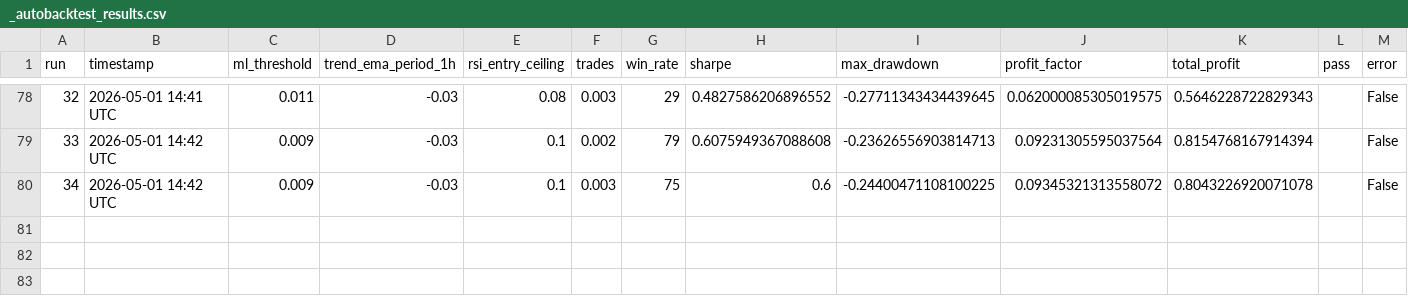
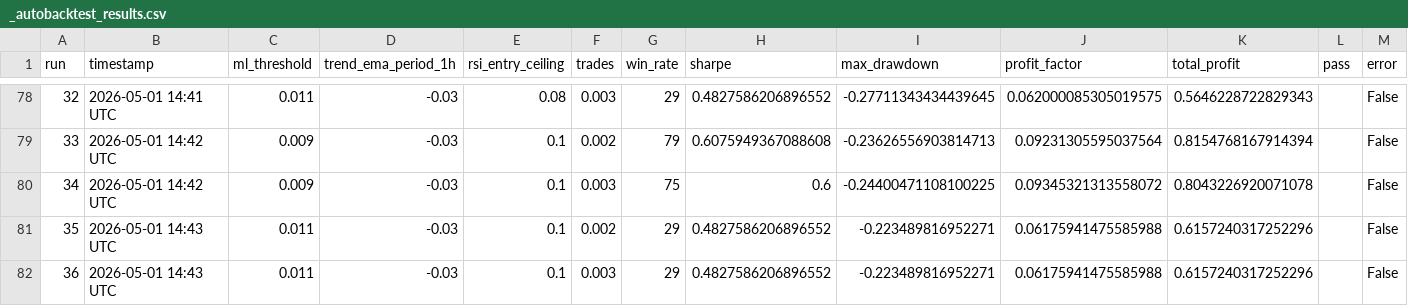
Before and after one commit to star7gaurv/trading-bot, a CSV file: _autobacktest_results.csv, drawn as a sheet; only a part is shown, gaps mark what is left out.

```diff
--- a/_autobacktest_results.csv
+++ b/_autobacktest_results.csv
@@ -80 +80,3 @@ run,timestamp,ml_threshold,trend_ema_period_1h,rsi_entry_ceiling,trades,win_rate
 34,2026-05-01 14:42 UTC,0.009,-0.03,0.1,0.003,75,0.6,-0.24400471108100225,0.09345321313558072,0.8043226920071078,,False,
+35,2026-05-01 14:43 UTC,0.011,-0.03,0.1,0.002,29,0.4827586206896552,-0.223489816952271,0.06175941475585988,0.6157240317252296,,False,
+36,2026-05-01 14:43 UTC,0.011,-0.03,0.1,0.003,29,0.4827586206896552,-0.223489816952271,0.06175941475585988,0.6157240317252296,,False,
```
Also changed, not shown: 2 other files.
